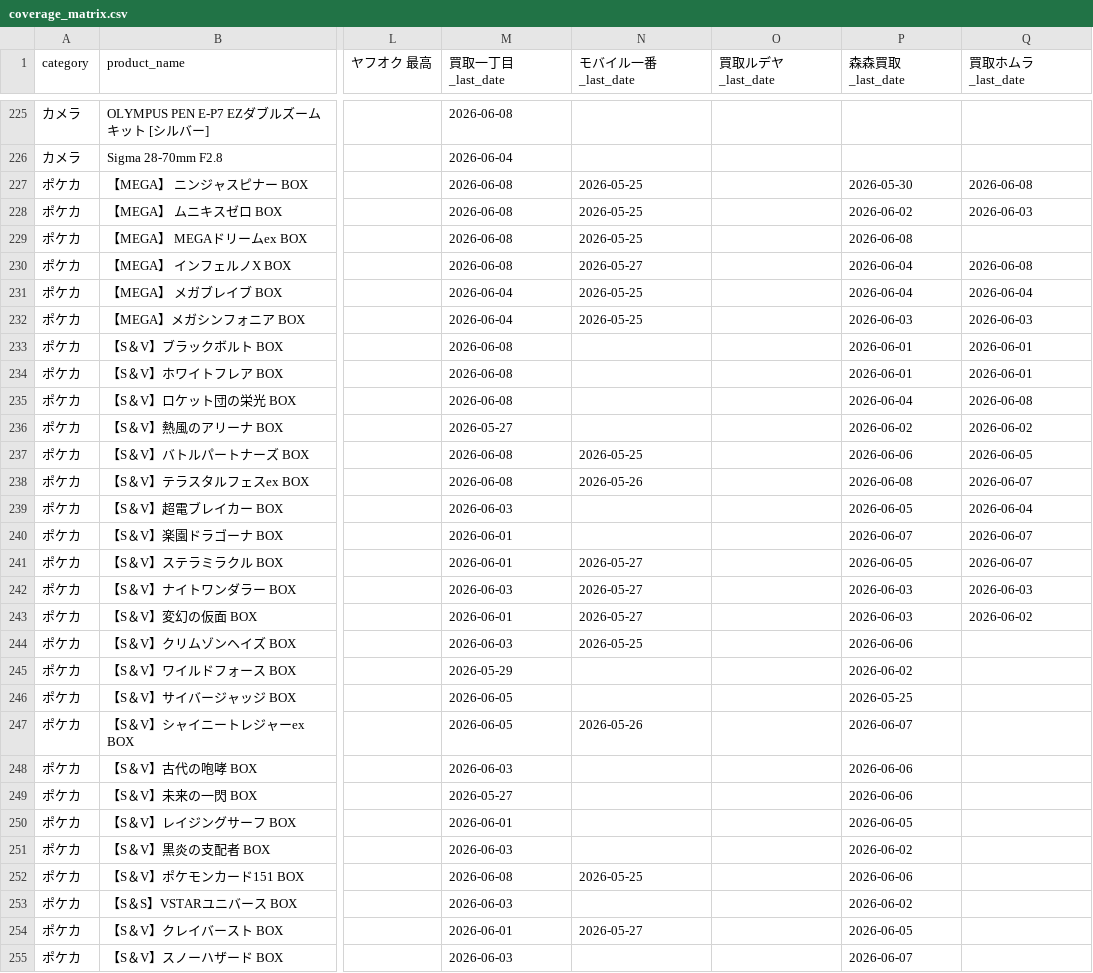
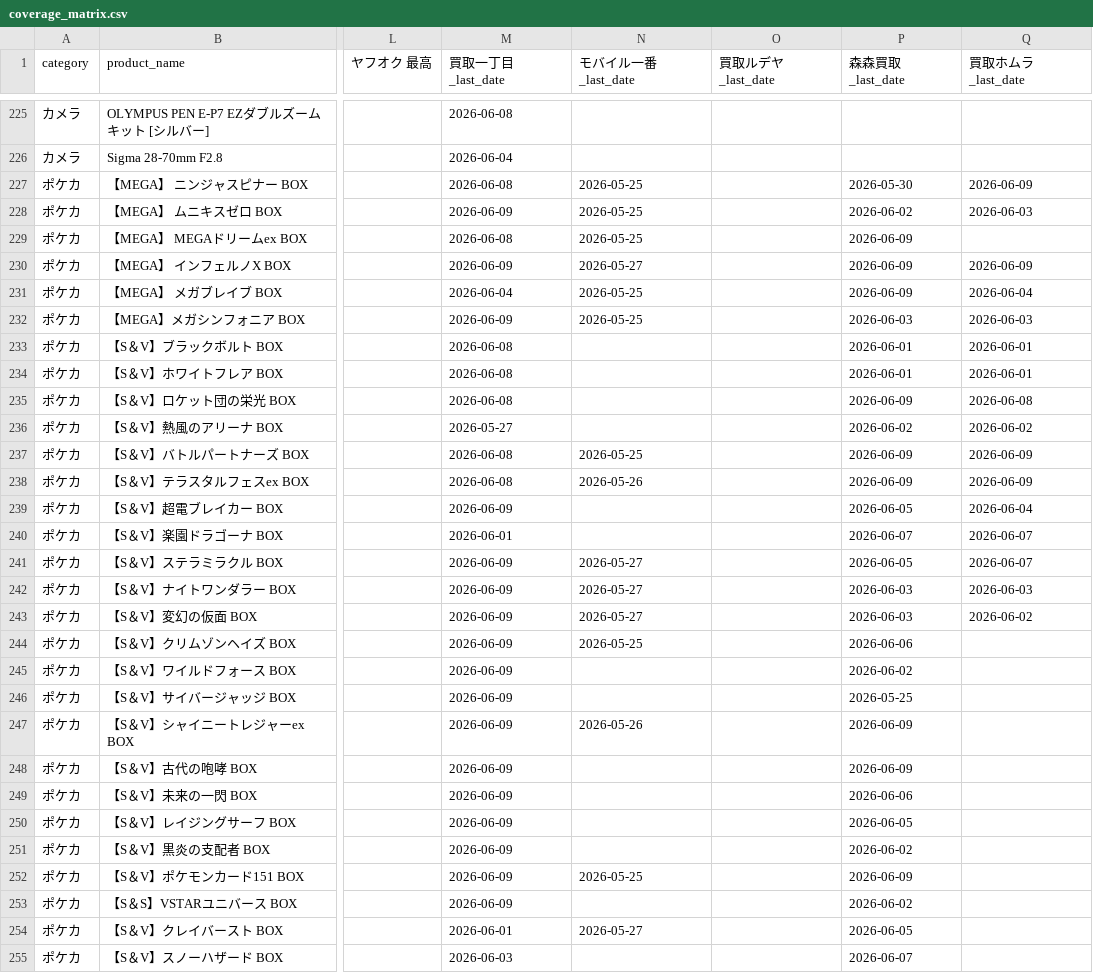
Before and after one commit to makkinngami-cmd/sedori-navi, a CSV file: reports/coverage_matrix.csv, drawn as a sheet; only a part is shown, gaps mark what is left out; the diff covers the shown part only; the diff names each change by its address in the sheet, - before the commit and + after, or states it on an @@ line.

```diff
--- a/reports/coverage_matrix.csv
+++ b/reports/coverage_matrix.csv
-Q227 (買取ホムラ_last_date): 2026-06-08
+Q227 (買取ホムラ_last_date): 2026-06-09
-M228 (買取一丁目_last_date): 2026-06-08
+M228 (買取一丁目_last_date): 2026-06-09
-P229 (森森買取_last_date): 2026-06-08
+P229 (森森買取_last_date): 2026-06-09
-M230 (買取一丁目_last_date): 2026-06-08
+M230 (買取一丁目_last_date): 2026-06-09
-P230:P231 (森森買取_last_date): 2026-06-04
+P230:P231 (森森買取_last_date): 2026-06-09
-Q230 (買取ホムラ_last_date): 2026-06-08
+Q230 (買取ホムラ_last_date): 2026-06-09
-M232 (買取一丁目_last_date): 2026-06-04
+M232 (買取一丁目_last_date): 2026-06-09
-P235 (森森買取_last_date): 2026-06-04
+P235 (森森買取_last_date): 2026-06-09
-P237 (森森買取_last_date): 2026-06-06
+P237 (森森買取_last_date): 2026-06-09
-Q237 (買取ホムラ_last_date): 2026-06-05
+Q237 (買取ホムラ_last_date): 2026-06-09
-P238 (森森買取_last_date): 2026-06-08
+P238 (森森買取_last_date): 2026-06-09
-Q238 (買取ホムラ_last_date): 2026-06-07
+Q238 (買取ホムラ_last_date): 2026-06-09
-M239 (買取一丁目_last_date): 2026-06-03
+M239 (買取一丁目_last_date): 2026-06-09
-M241 (買取一丁目_last_date): 2026-06-01
+M241 (買取一丁目_last_date): 2026-06-09
-M242 (買取一丁目_last_date): 2026-06-03
+M242 (買取一丁目_last_date): 2026-06-09
-M243 (買取一丁目_last_date): 2026-06-01
+M243 (買取一丁目_last_date): 2026-06-09
-M244 (買取一丁目_last_date): 2026-06-03
+M244 (買取一丁目_last_date): 2026-06-09
-M245 (買取一丁目_last_date): 2026-05-29
+M245 (買取一丁目_last_date): 2026-06-09
-M246:M247 (買取一丁目_last_date): 2026-06-05
+M246:M247 (買取一丁目_last_date): 2026-06-09
-P247 (森森買取_last_date): 2026-06-07
+P247 (森森買取_last_date): 2026-06-09
-M248 (買取一丁目_last_date): 2026-06-03
+M248 (買取一丁目_last_date): 2026-06-09
-P248 (森森買取_last_date): 2026-06-06
+P248 (森森買取_last_date): 2026-06-09
-M249 (買取一丁目_last_date): 2026-05-27
+M249 (買取一丁目_last_date): 2026-06-09
-M250 (買取一丁目_last_date): 2026-06-01
+M250 (買取一丁目_last_date): 2026-06-09
-M251 (買取一丁目_last_date): 2026-06-03
+M251 (買取一丁目_last_date): 2026-06-09
-M252 (買取一丁目_last_date): 2026-06-08
+M252 (買取一丁目_last_date): 2026-06-09
-P252 (森森買取_last_date): 2026-06-06
+P252 (森森買取_last_date): 2026-06-09
-M253 (買取一丁目_last_date): 2026-06-03
+M253 (買取一丁目_last_date): 2026-06-09
```
Also changed, not shown: 150 edited cells elsewhere in this file, 5 other files.
